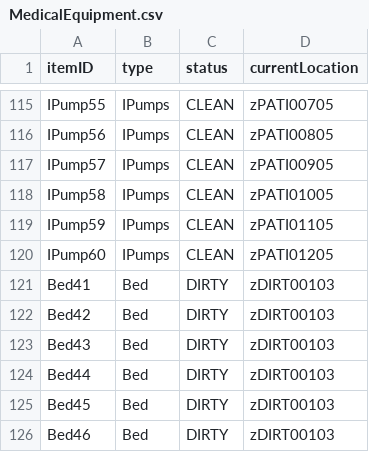
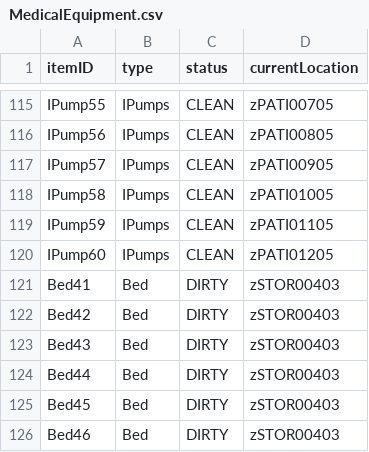
Before and after one commit to CS3733-D22-Team-Z/Iteration4, a CSV file: MedicalEquipment.csv, drawn as a sheet; only a part is shown, gaps mark what is left out.

```diff
--- a/MedicalEquipment.csv
+++ b/MedicalEquipment.csv
@@ -120,7 +120,7 @@ IPump59,IPumps,CLEAN,zPATI01105
 IPump60,IPumps,CLEAN,zPATI01205
-Bed41,Bed,DIRTY,zDIRT00103
-Bed42,Bed,DIRTY,zDIRT00103
-Bed43,Bed,DIRTY,zDIRT00103
-Bed44,Bed,DIRTY,zDIRT00103
-Bed45,Bed,DIRTY,zDIRT00103
-Bed46,Bed,DIRTY,zDIRT00103
+Bed41,Bed,DIRTY,zSTOR00403
+Bed42,Bed,DIRTY,zSTOR00403
+Bed43,Bed,DIRTY,zSTOR00403
+Bed44,Bed,DIRTY,zSTOR00403
+Bed45,Bed,DIRTY,zSTOR00403
+Bed46,Bed,DIRTY,zSTOR00403
```
Also changed, not shown: 3 other files.
